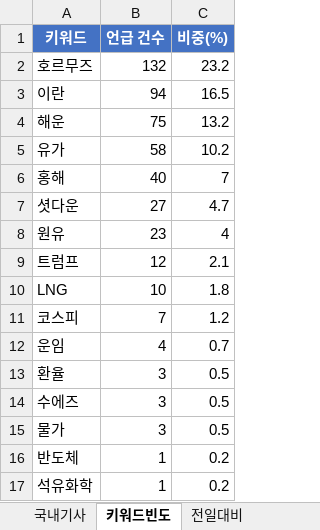
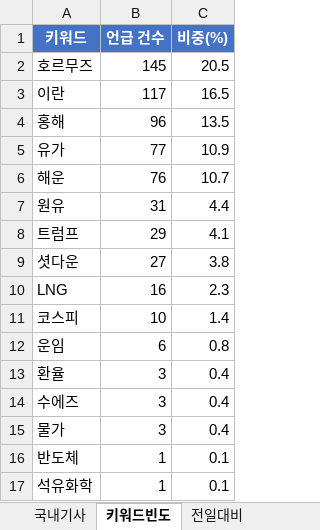
Before and after one commit to Hyongmo/Global-SCM-Monitoring, an Excel workbook: monitoring/20260914/daily_report_20260914.xlsx, sheet 키워드빈도, drawn as a sheet; values as stored, in another font and other column widths than the file's, no borders; removed rows and columns are numbered as before the commit, all else as after; the diff names each change by its address in the sheet, - before the commit and + after, or states it on an @@ line.

```diff
--- a/monitoring/20260914/daily_report_20260914.xlsx (sheet 키워드빈도)
+++ b/monitoring/20260914/daily_report_20260914.xlsx (sheet 키워드빈도)
-B2 (언급 건수): 132
+B2 (언급 건수): 145
-C2 (비중(%)): 23.2
+C2 (비중(%)): 20.5
-B3 (언급 건수): 94
+B3 (언급 건수): 117
-row 4: 해운 | 75 | 13.2
-row 5: 유가 | 58 | 10.2
-B4 (언급 건수): 40
+B4 (언급 건수): 96
-C4 (비중(%)): 7
+C4 (비중(%)): 13.5
+row 5: 유가 | 77 | 10.9
+row 6: 해운 | 76 | 10.7
+row 7: 원유 | 31 | 4.4
+row 8: 트럼프 | 29 | 4.1
-C9 (비중(%)): 4.7
+C9 (비중(%)): 3.8
-row 8: 원유 | 23 | 4
-row 9: 트럼프 | 12 | 2.1
-B10 (언급 건수): 10
+B10 (언급 건수): 16
-C10 (비중(%)): 1.8
+C10 (비중(%)): 2.3
-B11 (언급 건수): 7
+B11 (언급 건수): 10
-C11 (비중(%)): 1.2
+C11 (비중(%)): 1.4
-B12 (언급 건수): 4
+B12 (언급 건수): 6
-C12 (비중(%)): 0.7
+C12 (비중(%)): 0.8
-C13:C15 (비중(%)): 0.5
+C13:C15 (비중(%)): 0.4
-C16:C17 (비중(%)): 0.2
+C16:C17 (비중(%)): 0.1
```
Also changed, not shown: sheet 기사목록_HIGH_MED, sheet 요약, sheet 전일대비, 7 other files.
